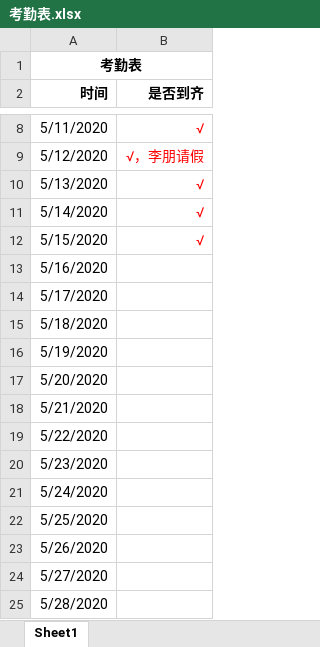
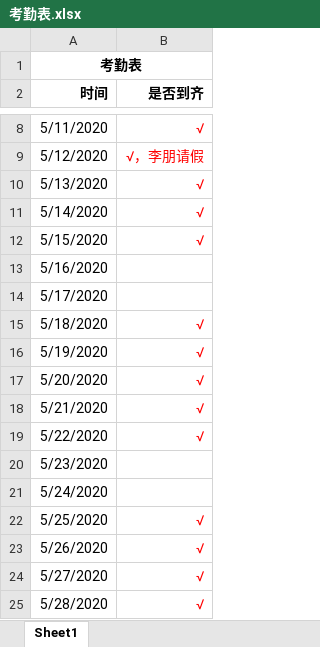
Before and after one commit to yang632/woniuboss2.5, an Excel workbook: 06 日报考勤/考勤表.xlsx, sheet Sheet1, drawn as a sheet; only a part is shown, gaps mark what is left out; values as stored, in another font and other column widths than the file's, no borders; the diff names each change by its address in the sheet, - before the commit and + after, or states it on an @@ line.

Commit message:
提交

```diff
--- a/06 日报考勤/考勤表.xlsx (sheet Sheet1)
+++ b/06 日报考勤/考勤表.xlsx (sheet Sheet1)
-B15:B19 (是否到齐): (empty)
+B15:B19 (是否到齐): √
-B22:B25 (是否到齐): (empty)
+B22:B25 (是否到齐): √
```
